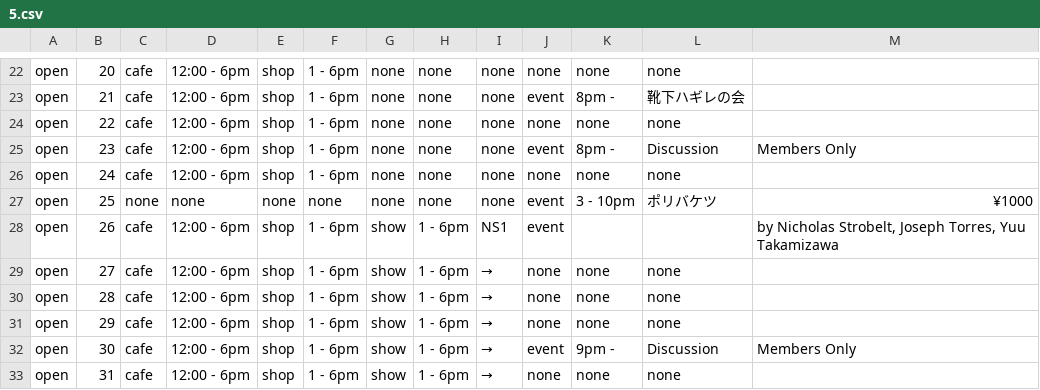
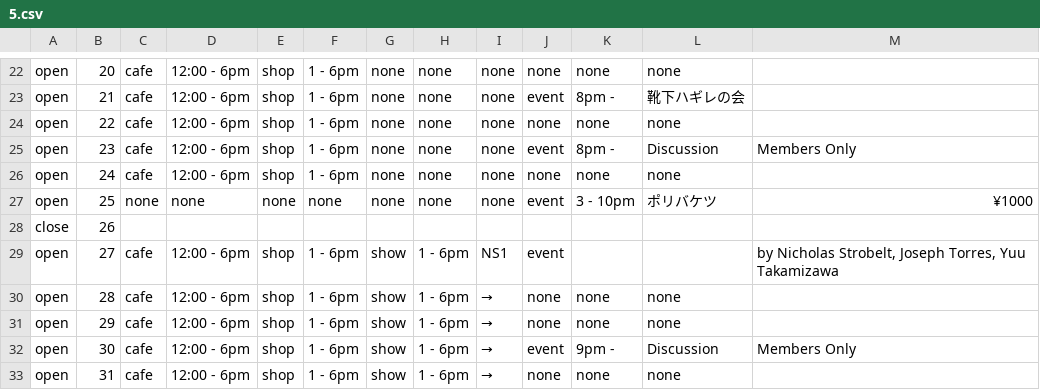
Before and after one commit to pe-hu/nishitemma, a CSV file: 5.csv, drawn as a sheet; only a part is shown, gaps mark what is left out.

```diff
--- a/5.csv
+++ b/5.csv
@@ -27,4 +27,4 @@ open,24,cafe,12:00 - 6pm,shop,1 - 6pm,none,none,none,none,none,none,
 open,25,none,none,none,none,none,none,none,event,3 - 10pm,ポリバケツ,¥1000
-open,26,cafe,12:00 - 6pm,shop,1 - 6pm,show,1 - 6pm,"NS1",event,,,"by Nicholas Strobelt, Joseph Torres, Yuu Takamizawa"
-open,27,cafe,12:00 - 6pm,shop,1 - 6pm,show,1 - 6pm,→,none,none,none,
+close,26,
+open,27,cafe,12:00 - 6pm,shop,1 - 6pm,show,1 - 6pm,"NS1",event,,,"by Nicholas Strobelt, Joseph Torres, Yuu Takamizawa"
 open,28,cafe,12:00 - 6pm,shop,1 - 6pm,show,1 - 6pm,→,none,none,none,
```
Also changed, not shown: 4.csv.
